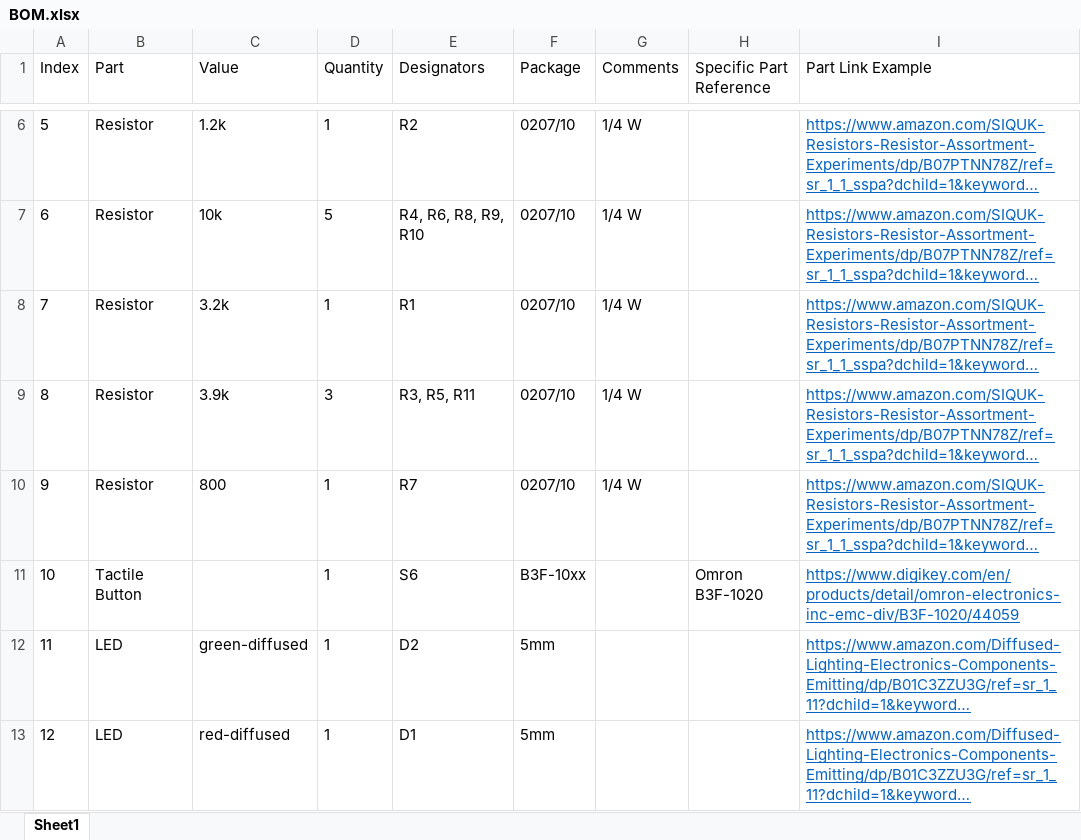
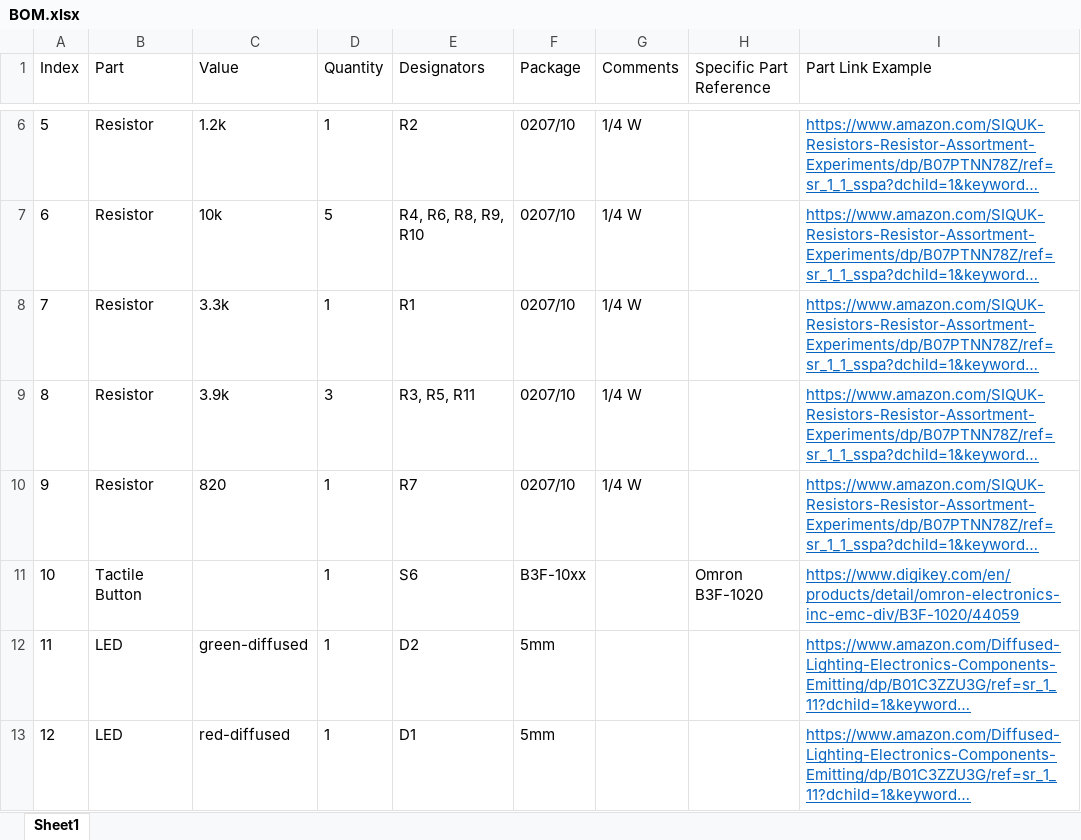
Before and after one commit to QuantumIntegration/Q-PCB-005-Simon-Game-Hardware-Files, an Excel workbook: BOM.xlsx, sheet Sheet1, drawn as a sheet; only a part is shown, gaps mark what is left out; long unchanged cells end in …; values as stored, in another font and other column widths than the file's, no borders; the diff names each change by its address in the sheet, - before the commit and + after, or states it on an @@ line.

Commit message:
updated BOM resistor values

```diff
--- a/BOM.xlsx (sheet Sheet1)
+++ b/BOM.xlsx (sheet Sheet1)
-C8 (Value): 3.2k
+C8 (Value): 3.3k
-C10 (Value): 800
+C10 (Value): 820
```
